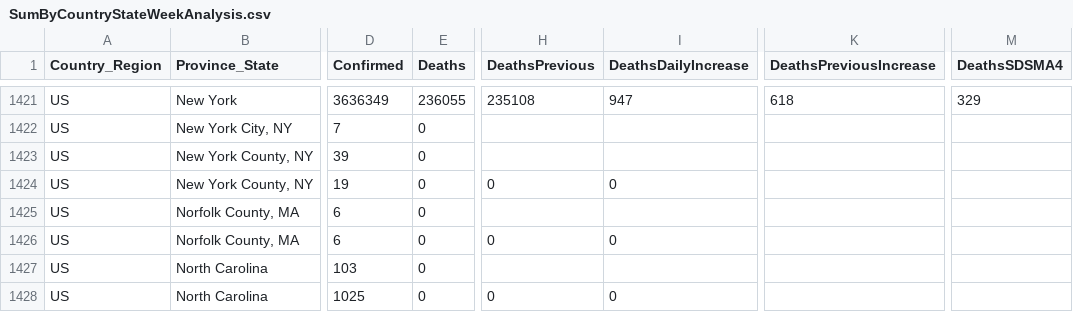
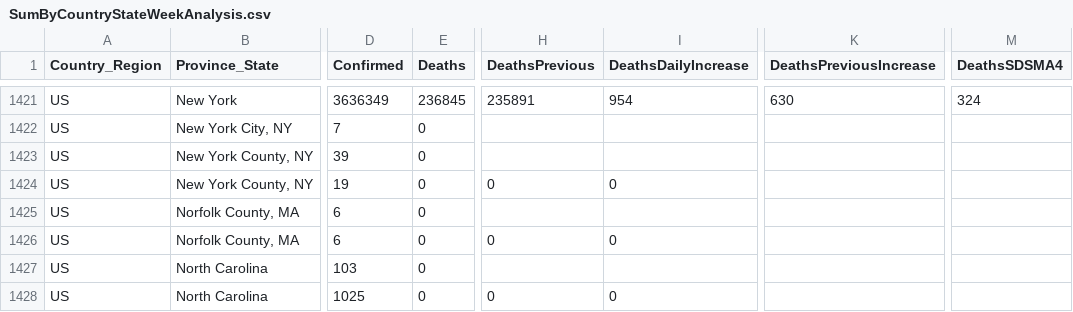
Before and after one commit to jclark017/COVID-19, a CSV file: sql/SumByCountryStateWeekAnalysis.csv, drawn as a sheet; only a part is shown, gaps mark what is left out; the diff covers the shown part only; the diff names each change by its address in the sheet, - before the commit and + after, or states it on an @@ line.

```diff
--- a/sql/SumByCountryStateWeekAnalysis.csv
+++ b/sql/SumByCountryStateWeekAnalysis.csv
-E1421 (Deaths): 236055
+E1421 (Deaths): 236845
-H1421 (DeathsPrevious): 235108
+H1421 (DeathsPrevious): 235891
-I1421 (DeathsDailyIncrease): 947
+I1421 (DeathsDailyIncrease): 954
-K1421 (DeathsPreviousIncrease): 618
+K1421 (DeathsPreviousIncrease): 630
-M1421 (DeathsSDSMA4): 329
+M1421 (DeathsSDSMA4): 324
```
Also changed, not shown: 31 edited cells elsewhere in this file, sql/SumByCountryDateAnalysis.csv, sql/SumByCountryStateDateAnalysis.csv, 3 other files.
